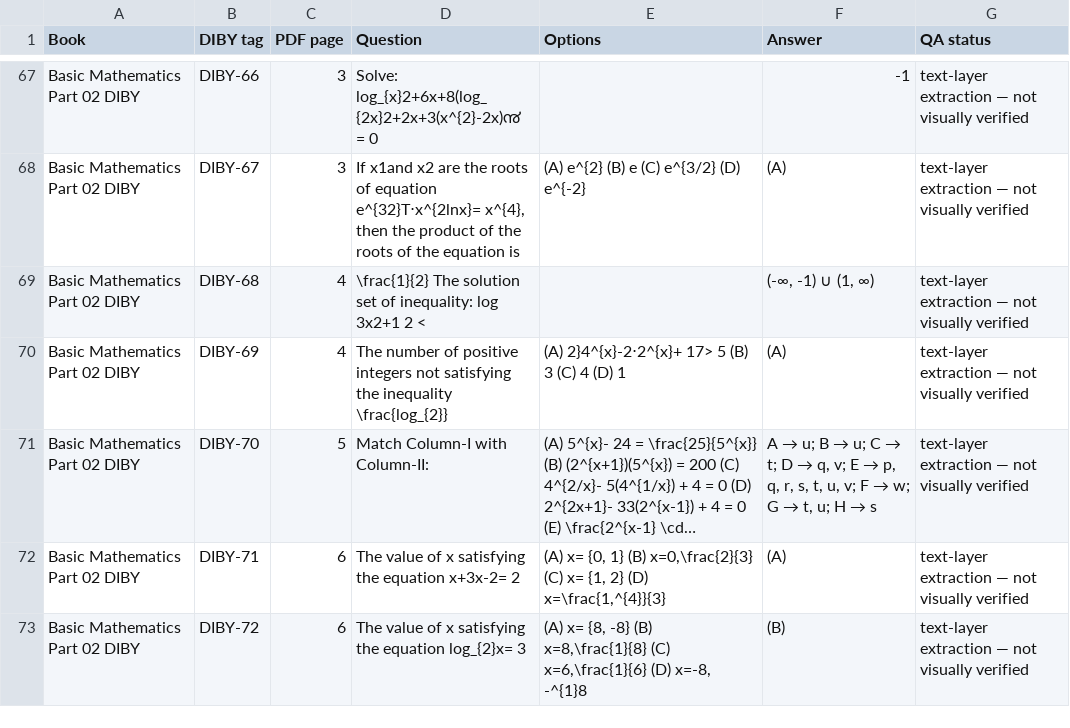
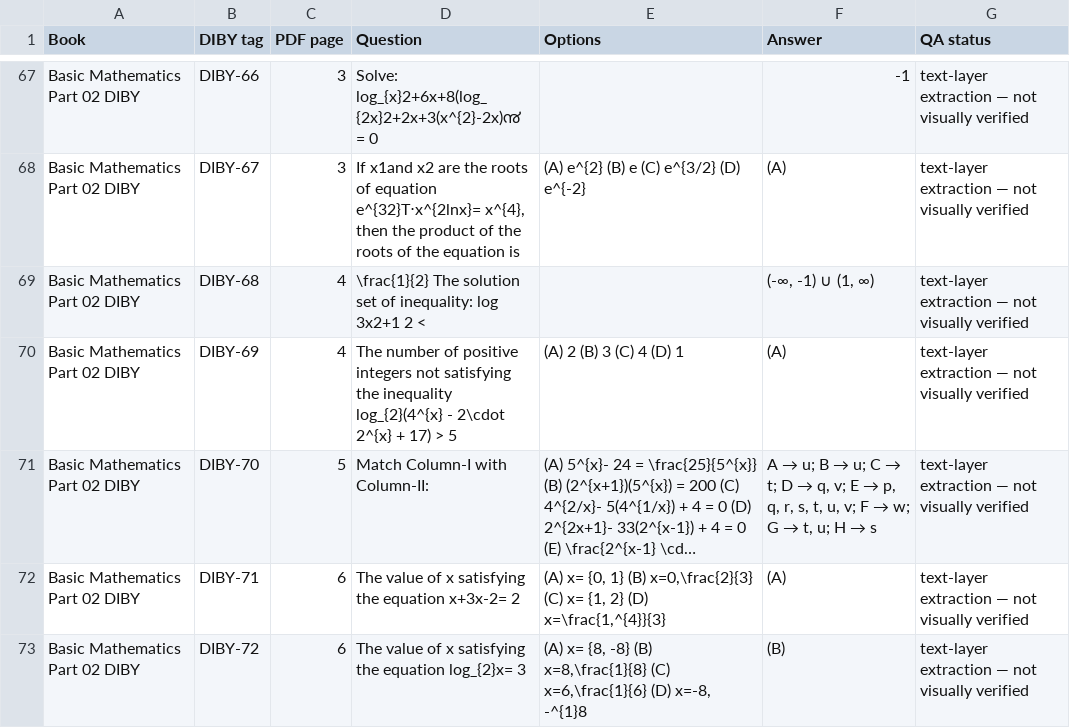
Before and after one commit to jatinvermaherein-jpg/ocr, a CSV file: deliverables/diby-books/diby_books_index.csv, drawn as a sheet; only a part is shown, gaps mark what is left out; long unchanged cells end in …; the diff names each change by its address in the sheet, - before the commit and + after, or states it on an @@ line.

Commit message:
Books: read DIBY-69 from the page (bracket lost in the text layer, option block folded into the question); repair_latex now drops a stray closer anywhere, not just at the end
Co-authored-by: arena-agent <297053741+arena-agent@users.noreply.github.com>

```diff
--- a/deliverables/diby-books/diby_books_index.csv
+++ b/deliverables/diby-books/diby_books_index.csv
-D70 (Question): …the inequality \frac{log_{2}}
+D70 (Question): …the inequality log_{2}(4^{x} - 2\cdot 2^{x} + 17) > 5
-E70 (Options): (A) 2}4^{x}-2⋅2^{x}+ 17> 5 (B) 3 (C) 4 (D) 1
+E70 (Options): (A) 2 (B) 3 (C) 4 (D) 1
```
Also changed, not shown: 7 other files.
